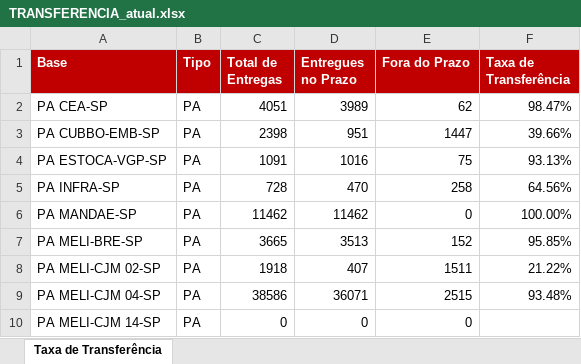
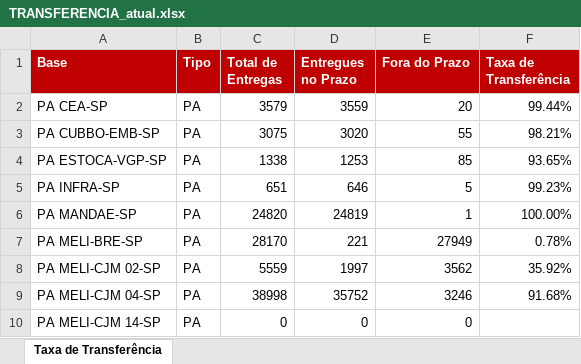
Before and after one commit to guiisilva18-cpu/automacao-pickup-dropoff, an Excel workbook: output/TRANSFERENCIA_atual.xlsx, sheet Taxa de Transferência, drawn as a sheet; only a part is shown; values as stored, in another font and other column widths than the file's, no borders; the diff covers the shown part only; the diff names each change by its address in the sheet, - before the commit and + after, or states it on an @@ line.

```diff
--- a/output/TRANSFERENCIA_atual.xlsx (sheet Taxa de Transferência)
+++ b/output/TRANSFERENCIA_atual.xlsx (sheet Taxa de Transferência)
-C2 (Total de Entregas): 4051
+C2 (Total de Entregas): 3579
-D2 (Entregues no Prazo): 3989
+D2 (Entregues no Prazo): 3559
-E2 (Fora do Prazo): 62
+E2 (Fora do Prazo): 20
-F2 (Taxa de Transferência): 98.47%
+F2 (Taxa de Transferência): 99.44%
-C3 (Total de Entregas): 2398
+C3 (Total de Entregas): 3075
-D3 (Entregues no Prazo): 951
+D3 (Entregues no Prazo): 3020
-E3 (Fora do Prazo): 1447
+E3 (Fora do Prazo): 55
-F3 (Taxa de Transferência): 39.66%
+F3 (Taxa de Transferência): 98.21%
-C4 (Total de Entregas): 1091
+C4 (Total de Entregas): 1338
-D4 (Entregues no Prazo): 1016
+D4 (Entregues no Prazo): 1253
-E4 (Fora do Prazo): 75
+E4 (Fora do Prazo): 85
-F4 (Taxa de Transferência): 93.13%
+F4 (Taxa de Transferência): 93.65%
-C5 (Total de Entregas): 728
+C5 (Total de Entregas): 651
-D5 (Entregues no Prazo): 470
+D5 (Entregues no Prazo): 646
-E5 (Fora do Prazo): 258
+E5 (Fora do Prazo): 5
-F5 (Taxa de Transferência): 64.56%
+F5 (Taxa de Transferência): 99.23%
-C6 (Total de Entregas): 11462
+C6 (Total de Entregas): 24820
-D6 (Entregues no Prazo): 11462
+D6 (Entregues no Prazo): 24819
-E6 (Fora do Prazo): 0
+E6 (Fora do Prazo): 1
-C7 (Total de Entregas): 3665
+C7 (Total de Entregas): 28170
-D7 (Entregues no Prazo): 3513
+D7 (Entregues no Prazo): 221
-E7 (Fora do Prazo): 152
+E7 (Fora do Prazo): 27949
-F7 (Taxa de Transferência): 95.85%
+F7 (Taxa de Transferência): 0.78%
-C8 (Total de Entregas): 1918
+C8 (Total de Entregas): 5559
-D8 (Entregues no Prazo): 407
+D8 (Entregues no Prazo): 1997
-E8 (Fora do Prazo): 1511
+E8 (Fora do Prazo): 3562
-F8 (Taxa de Transferência): 21.22%
+F8 (Taxa de Transferência): 35.92%
-C9 (Total de Entregas): 38586
+C9 (Total de Entregas): 38998
-D9 (Entregues no Prazo): 36071
+D9 (Entregues no Prazo): 35752
-E9 (Fora do Prazo): 2515
+E9 (Fora do Prazo): 3246
-F9 (Taxa de Transferência): 93.48%
+F9 (Taxa de Transferência): 91.68%
```
Also changed, not shown: 72 edited cells elsewhere in this sheet.
